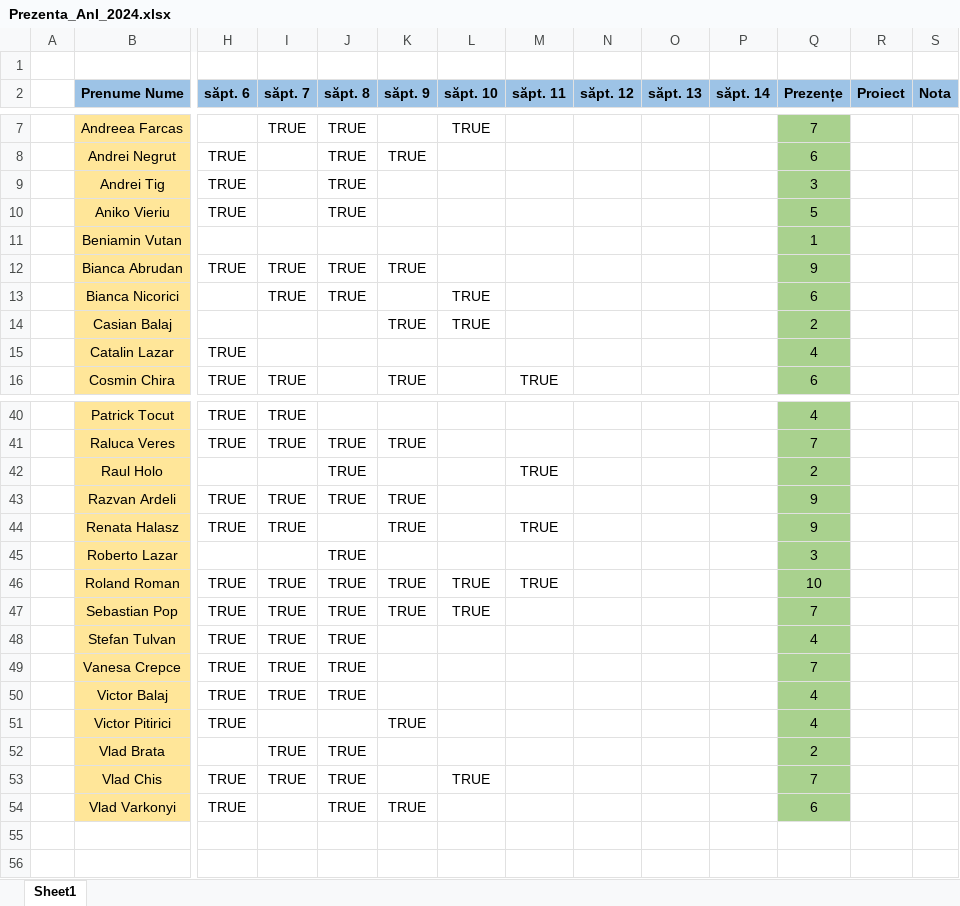
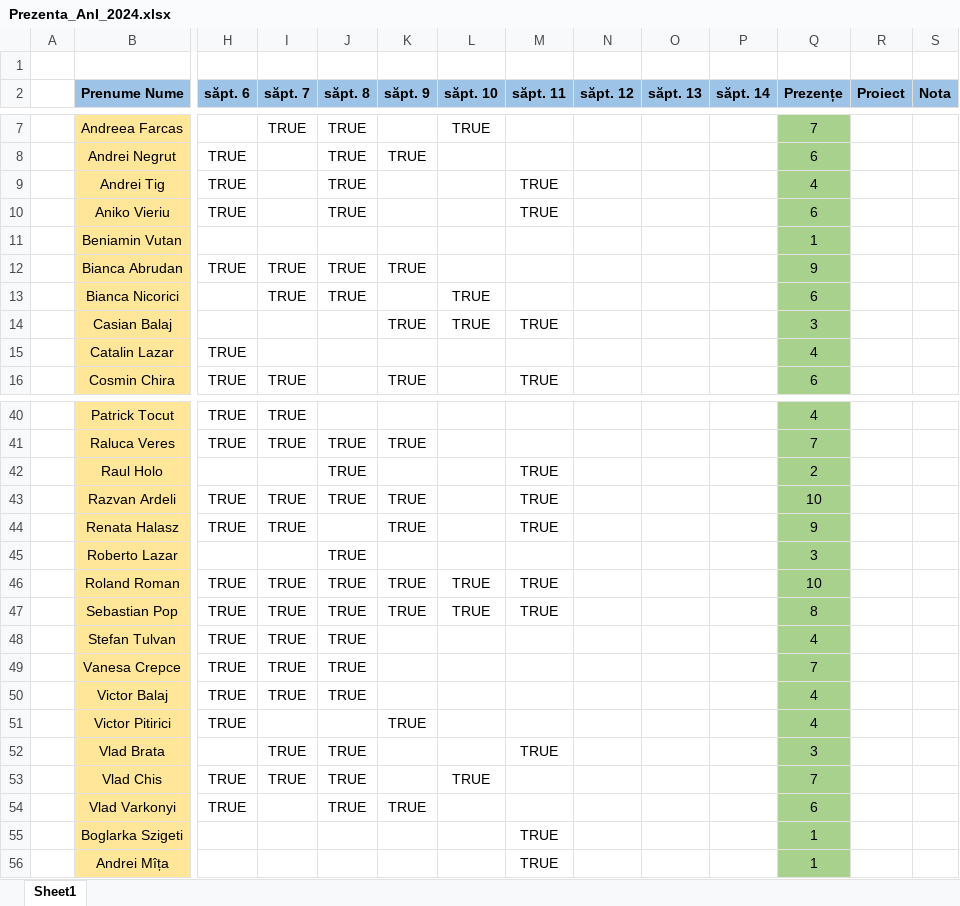
Before and after one commit to PelleRemus/Facultate_Promotia_2023_2026, an Excel workbook: AlgoritmiFundamentali/Prezenta_AnI_2024.xlsx, sheet Sheet1, drawn as a sheet; only a part is shown, gaps mark what is left out; values as stored, in another font and other column widths than the file's, no borders; conditional formats not drawn; rows hold the shown columns only; the diff covers the shown part only; the diff names each change by its address in the sheet, - before the commit and + after, or states it on an @@ line.

```diff
--- a/AlgoritmiFundamentali/Prezenta_AnI_2024.xlsx (sheet Sheet1)
+++ b/AlgoritmiFundamentali/Prezenta_AnI_2024.xlsx (sheet Sheet1)
-M9:M10 (săpt. 11): (empty)
+M9:M10 (săpt. 11): TRUE
-Q9 (Prezențe): 3
+Q9 (Prezențe): 4
-Q10 (Prezențe): 5
+Q10 (Prezențe): 6
-M14 (săpt. 11): (empty)
+M14 (săpt. 11): TRUE
-Q14 (Prezențe): 2
+Q14 (Prezențe): 3
-M43 (săpt. 11): (empty)
+M43 (săpt. 11): TRUE
-Q43 (Prezențe): 9
+Q43 (Prezențe): 10
-M47 (săpt. 11): (empty)
+M47 (săpt. 11): TRUE
-Q47 (Prezențe): 7
+Q47 (Prezențe): 8
-M52 (săpt. 11): (empty)
+M52 (săpt. 11): TRUE
-Q52 (Prezențe): 2
+Q52 (Prezențe): 3
+row 55:  | Boglarka Szigeti |  |  |  |  |  | TRUE |  |  |  | 1
+row 56:  | Andrei Mîța |  |  |  |  |  | TRUE |  |  |  | 1
```
Also changed, not shown: 8 edited cells elsewhere in this sheet, 12 other files.
